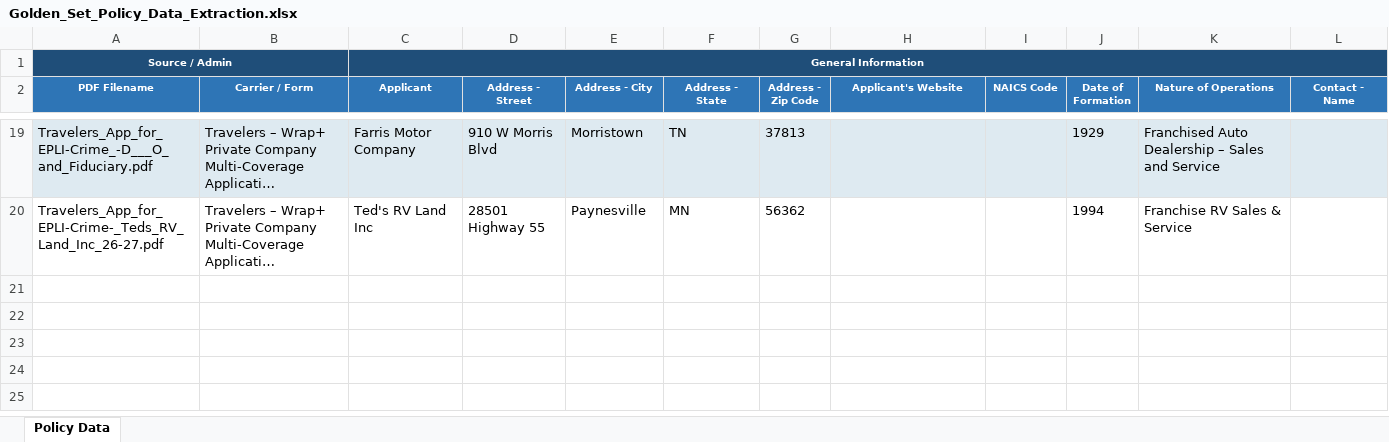
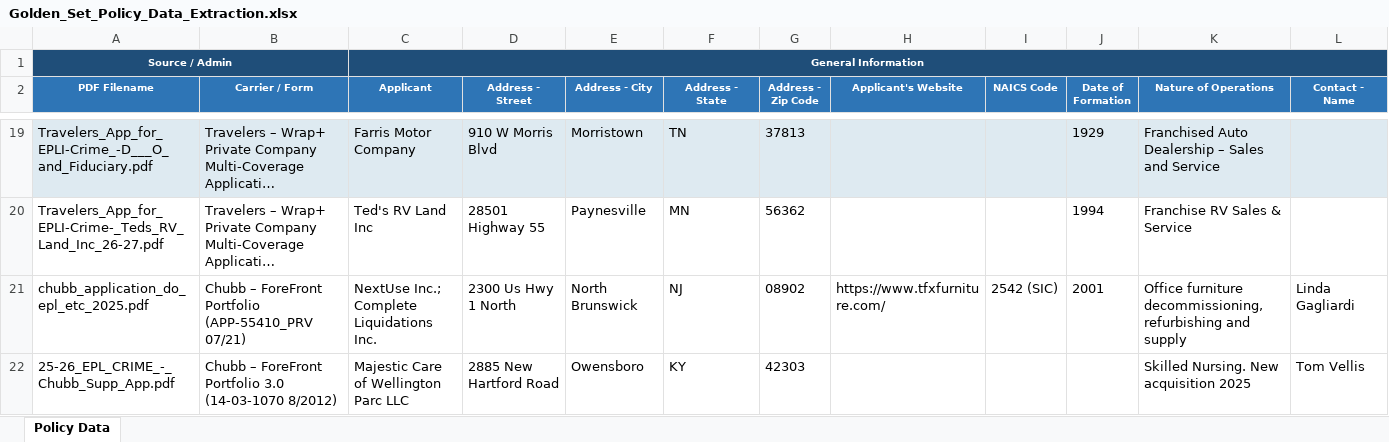
Before and after one commit to Thameem022/semantic-extraction, an Excel workbook: data/Golden_Set_Policy_Data_Extraction.xlsx, sheet Policy Data, drawn as a sheet; only a part is shown, gaps mark what is left out; long unchanged cells end in …; values as stored, in another font and other column widths than the file's, no borders; rows hold the shown columns only; the diff names each change by its address in the sheet, - before the commit and + after, or states it on an @@ line.

```diff
--- a/data/Golden_Set_Policy_Data_Extraction.xlsx (sheet Policy Data)
+++ b/data/Golden_Set_Policy_Data_Extraction.xlsx (sheet Policy Data)
+row 21: chubb_application_do_epl_etc_2025.pdf | Chubb – ForeFront Portfolio (APP-55410_PRV 07/21) | NextUse Inc.; Complete Liquidations Inc. | 2300 Us Hwy 1 North | North Brunswick | NJ | 08902 | https://www.tfxfurniture.com/ | 2542 (SIC) | 2001 | Office furniture decommissioning, refurbishing and supply | Linda Gagliardi
+row 22: 25-26_EPL_CRIME_-_Chubb_Supp_App.pdf | Chubb – ForeFront Portfolio 3.0 (14-03-1070 8/2012) | Majestic Care of Wellington Parc LLC | 2885 New Hartford Road | Owensboro | KY | 42303 |  |  |  | Skilled Nursing. New acquisition 2025 | Tom Vellis
```
Also changed, not shown: 2 other files.
